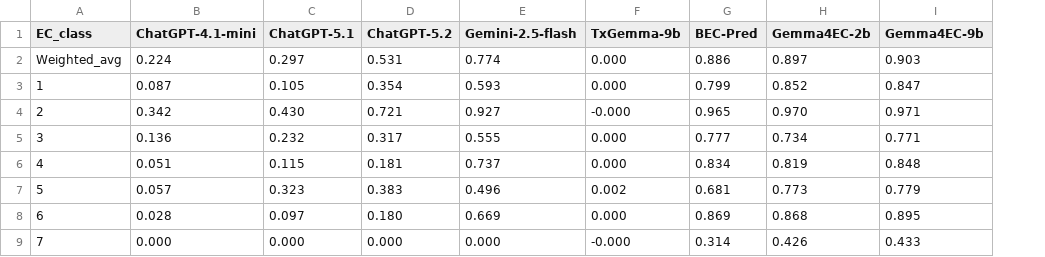
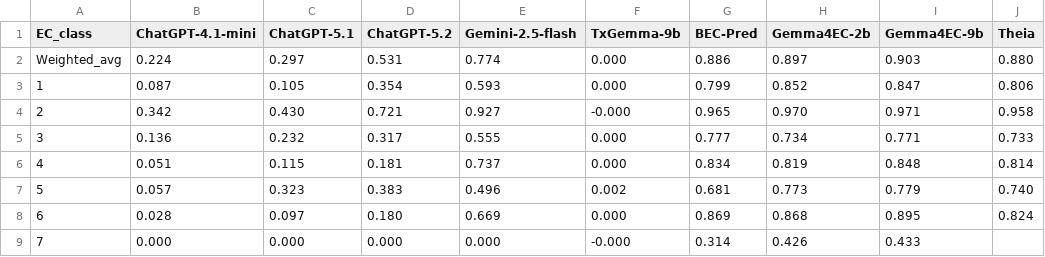
Before and after one commit to PlanesLab/Gemma4EC, a CSV file: results/summary/per_class_mcc.csv, drawn as a sheet; the diff names each change by its address in the sheet, - before the commit and + after, or states it on an @@ line.

Commit message:
feat: add Theia MLP baseline benchmarking scripts

```diff
--- a/results/summary/per_class_mcc.csv
+++ b/results/summary/per_class_mcc.csv
+column J (Theia), rows 2-8: 0.880 | 0.806 | 0.958 | 0.733 | 0.814 | 0.740 | 0.824
```
Also changed, not shown: results/summary/weighted_metrics.csv, 1 other file.
